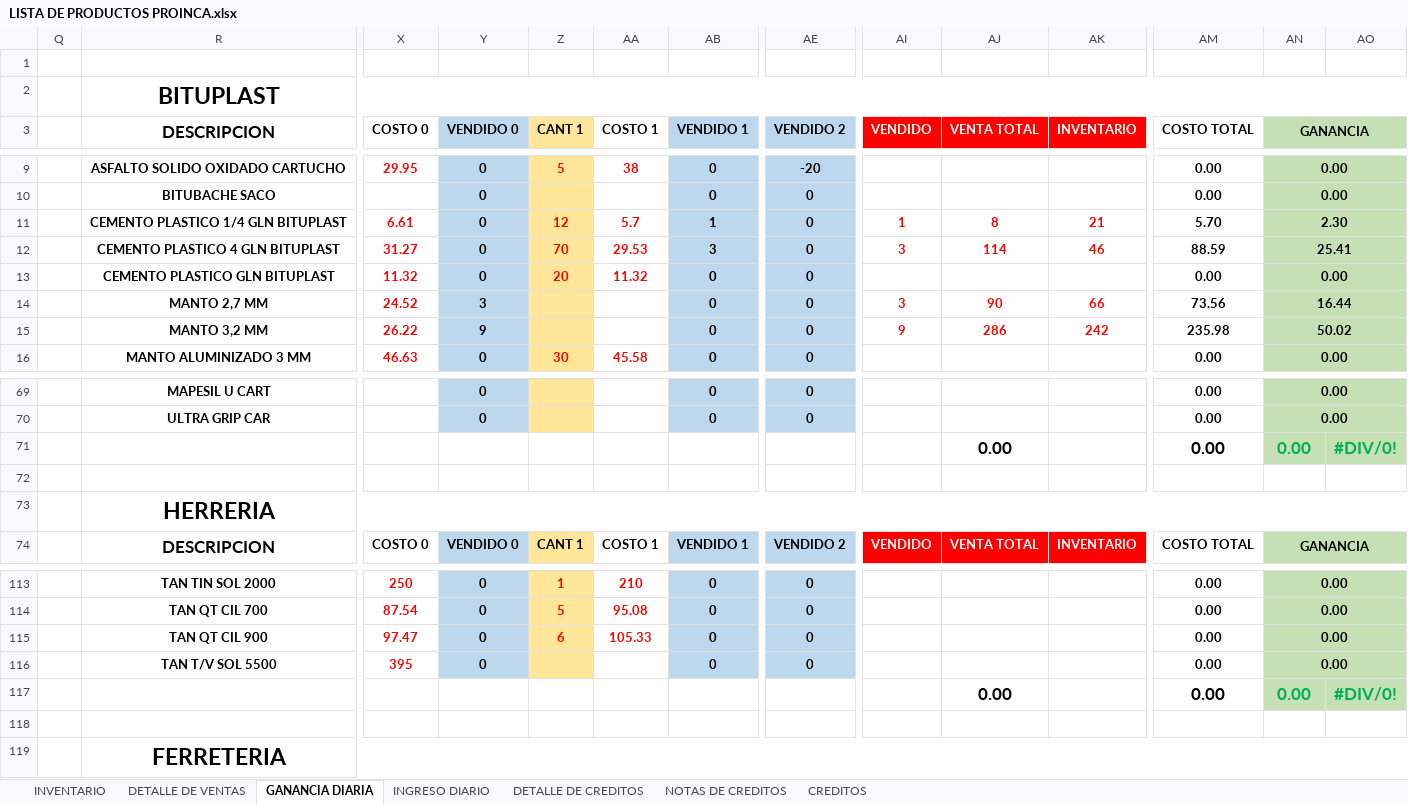
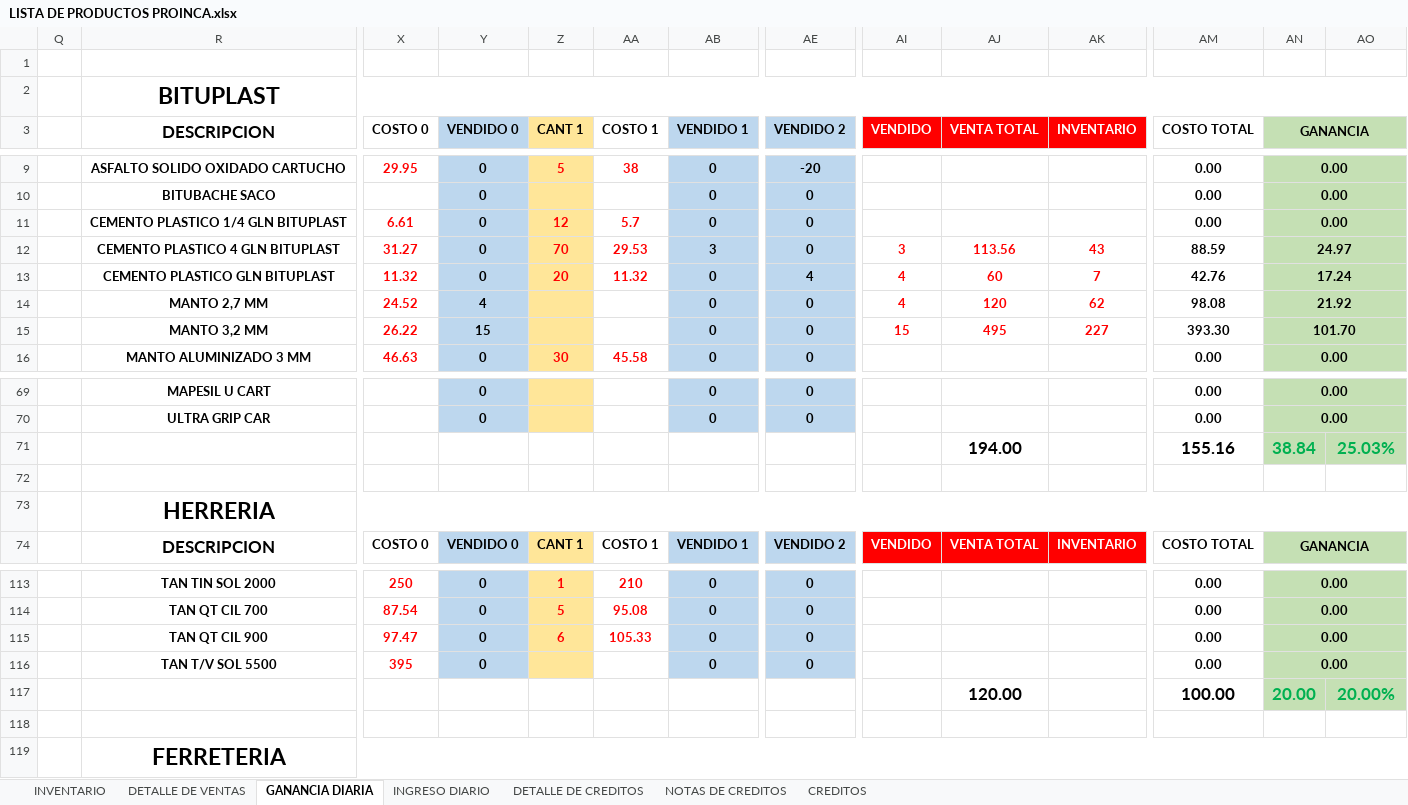
Before and after one commit to JPuente25/Proinca, an Excel workbook: LISTA DE PRODUCTOS PROINCA.xlsx, sheet GANANCIA DIARIA, drawn as a sheet; only a part is shown, gaps mark what is left out; values as stored, in another font and other column widths than the file's, no borders; removed rows and columns are numbered as before the commit, all else as after; rows hold the shown columns only; the diff covers the shown part only; the diff names each change by its address in the sheet, - before the commit and + after, or states it on an @@ line.

Commit message:
17-05-23

```diff
--- a/LISTA DE PRODUCTOS PROINCA.xlsx (sheet GANANCIA DIARIA)
+++ b/LISTA DE PRODUCTOS PROINCA.xlsx (sheet GANANCIA DIARIA)
-AB11 (VENDIDO 1): 1
+AB11 (VENDIDO 1): 0
-AI11 (VENDIDO): 1
+AI11 (VENDIDO): (empty)
-AJ11 (VENTA TOTAL): 8
+AJ11 (VENTA TOTAL): (empty)
-AK11 (INVENTARIO): 21
+AK11 (INVENTARIO): (empty)
-AM11 (COSTO TOTAL): 5.70
+AM11 (COSTO TOTAL): 0.00
-AN11 (GANANCIA): 2.30
+AN11 (GANANCIA): 0.00
-AJ12 (VENTA TOTAL): 114
+AJ12 (VENTA TOTAL): 113.56
-AK12 (INVENTARIO): 46
+AK12 (INVENTARIO): 43
-AN12 (GANANCIA): 25.41
+AN12 (GANANCIA): 24.97
-AE13 (VENDIDO 2): 0
+AE13 (VENDIDO 2): 4
-AI13 (VENDIDO): (empty)
+AI13 (VENDIDO): 4
-AJ13 (VENTA TOTAL): (empty)
+AJ13 (VENTA TOTAL): 60
-AK13 (INVENTARIO): (empty)
+AK13 (INVENTARIO): 7
-AM13 (COSTO TOTAL): 0.00
+AM13 (COSTO TOTAL): 42.76
-AN13 (GANANCIA): 0.00
+AN13 (GANANCIA): 17.24
-Y14 (VENDIDO 0): 3
+Y14 (VENDIDO 0): 4
-AI14 (VENDIDO): 3
+AI14 (VENDIDO): 4
-AJ14 (VENTA TOTAL): 90
+AJ14 (VENTA TOTAL): 120
-AK14 (INVENTARIO): 66
+AK14 (INVENTARIO): 62
-AM14 (COSTO TOTAL): 73.56
+AM14 (COSTO TOTAL): 98.08
-AN14 (GANANCIA): 16.44
+AN14 (GANANCIA): 21.92
-Y15 (VENDIDO 0): 9
+Y15 (VENDIDO 0): 15
-AI15 (VENDIDO): 9
+AI15 (VENDIDO): 15
-AJ15 (VENTA TOTAL): 286
+AJ15 (VENTA TOTAL): 495
-AK15 (INVENTARIO): 242
+AK15 (INVENTARIO): 227
-AM15 (COSTO TOTAL): 235.98
+AM15 (COSTO TOTAL): 393.30
-AN15 (GANANCIA): 50.02
+AN15 (GANANCIA): 101.70
-row 71:  |  |  |  |  |  |  |  |  | 0.00 |  | 0.00 | 0.00 | #DIV/0!
+row 71:  |  |  |  |  |  |  |  |  | 194.00 |  | 155.16 | 38.84 | 25.03%
-row 117:  |  |  |  |  |  |  |  |  | 0.00 |  | 0.00 | 0.00 | #DIV/0!
+row 117:  |  |  |  |  |  |  |  |  | 120.00 |  | 100.00 | 20.00 | 20.00%
```
Also changed, not shown: 8 added rows, 8 removed rows and 62 edited cells elsewhere in this sheet, sheet INGRESO DIARIO, formulas that keep their value.
